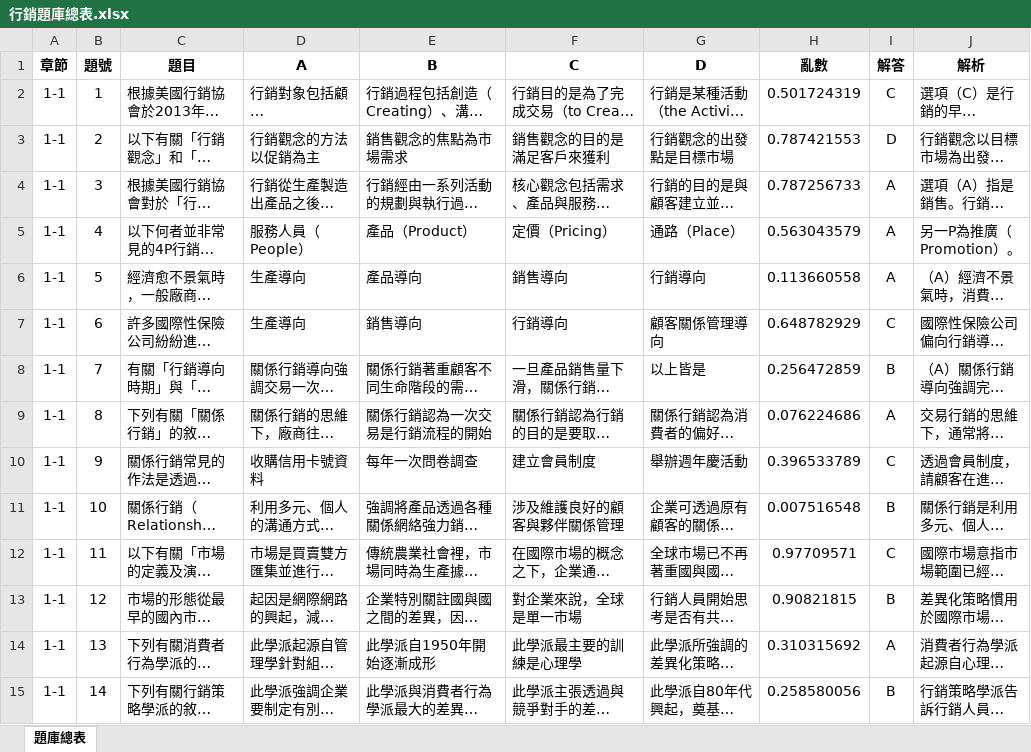
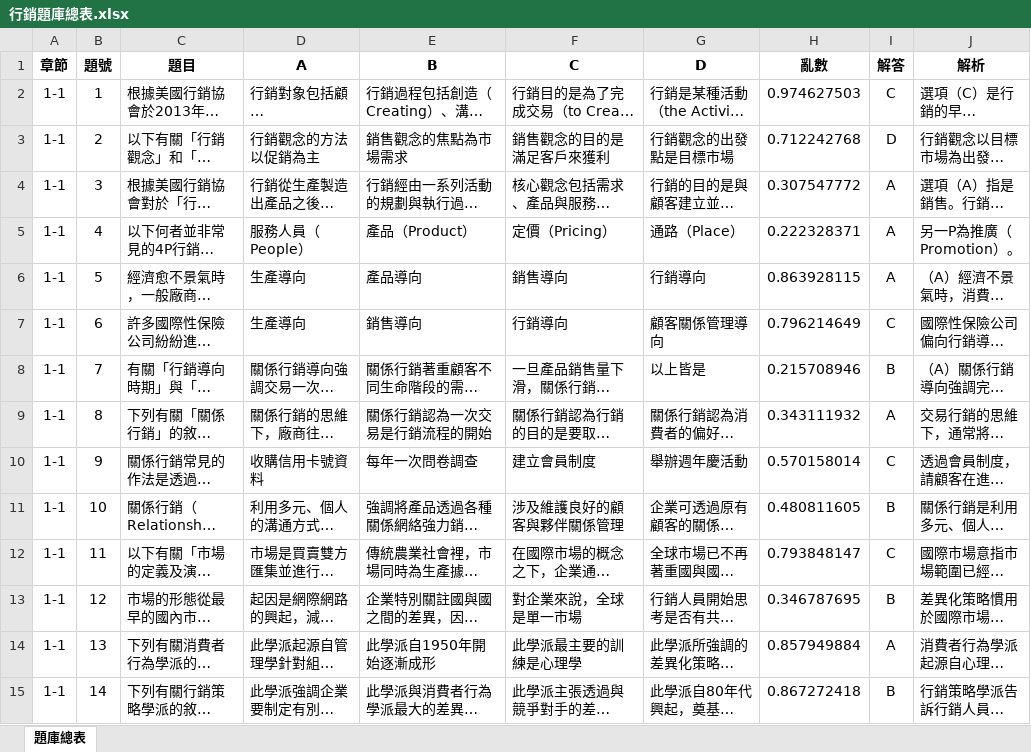
Before and after one commit to summercyq/marketing_quiz, an Excel workbook: 行銷題庫總表.xlsx, sheet 題庫總表, drawn as a sheet; only a part is shown; long unchanged cells end in …; values as stored, in another font and other column widths than the file's, no borders; the diff covers the shown part only; the diff names each change by its address in the sheet, - before the commit and + after, or states it on an @@ line.

Commit message:
Add files via upload

```diff
--- a/行銷題庫總表.xlsx (sheet 題庫總表)
+++ b/行銷題庫總表.xlsx (sheet 題庫總表)
-H2 (亂數): 0.501724319
+H2 (亂數): 0.974627503
-H3 (亂數): 0.787421553
+H3 (亂數): 0.712242768
-H4 (亂數): 0.787256733
+H4 (亂數): 0.307547772
-H5 (亂數): 0.563043579
+H5 (亂數): 0.222328371
-H6 (亂數): 0.113660558
+H6 (亂數): 0.863928115
-H7 (亂數): 0.648782929
+H7 (亂數): 0.796214649
-H8 (亂數): 0.256472859
+H8 (亂數): 0.215708946
-H9 (亂數): 0.076224686
+H9 (亂數): 0.343111932
-H10 (亂數): 0.396533789
+H10 (亂數): 0.570158014
-H11 (亂數): 0.007516548
+H11 (亂數): 0.480811605
-H12 (亂數): 0.97709571
+H12 (亂數): 0.793848147
-H13 (亂數): 0.90821815
+H13 (亂數): 0.346787695
-H14 (亂數): 0.310315692
+H14 (亂數): 0.857949884
-H15 (亂數): 0.258580056
+H15 (亂數): 0.867272418
```
Also changed, not shown: 1038 edited cells elsewhere in this sheet.
